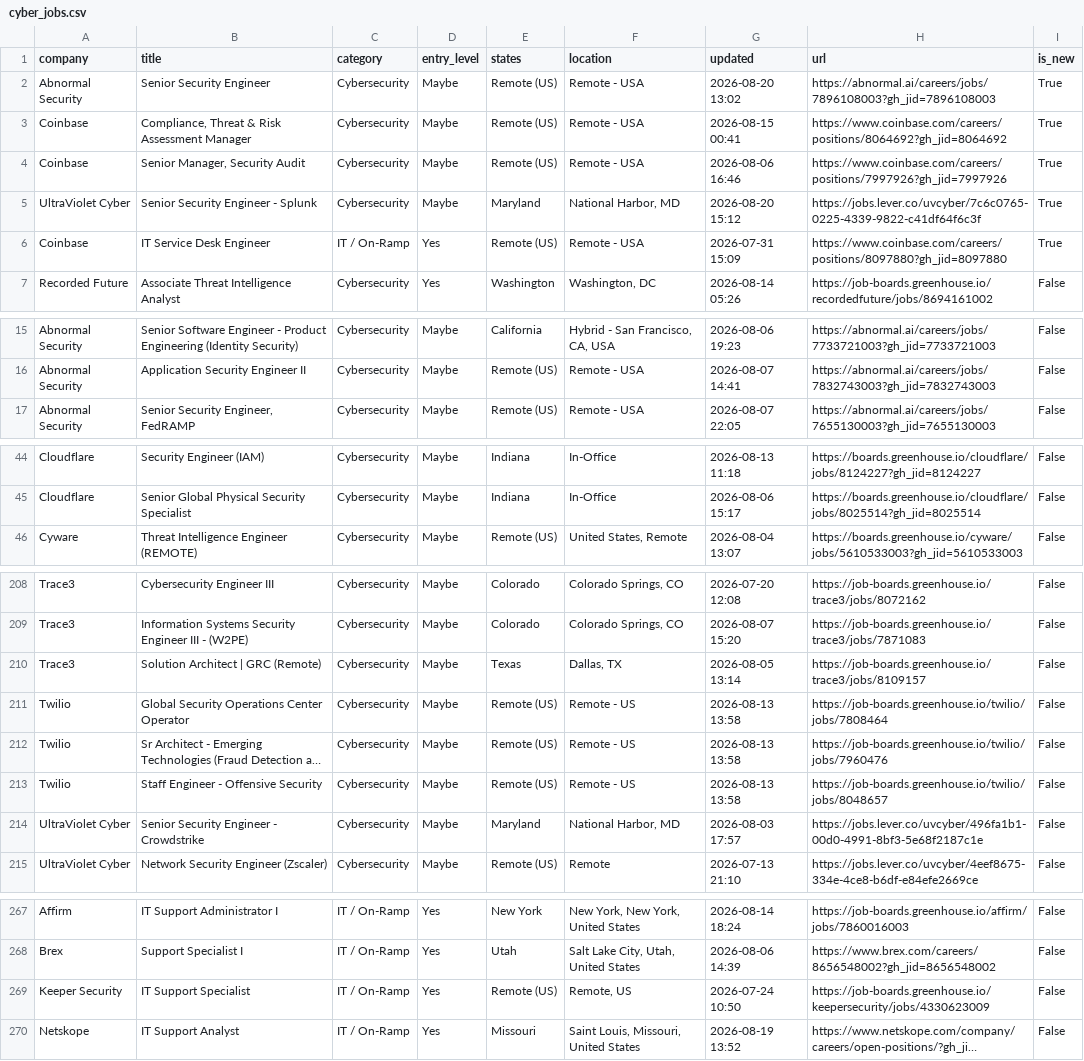
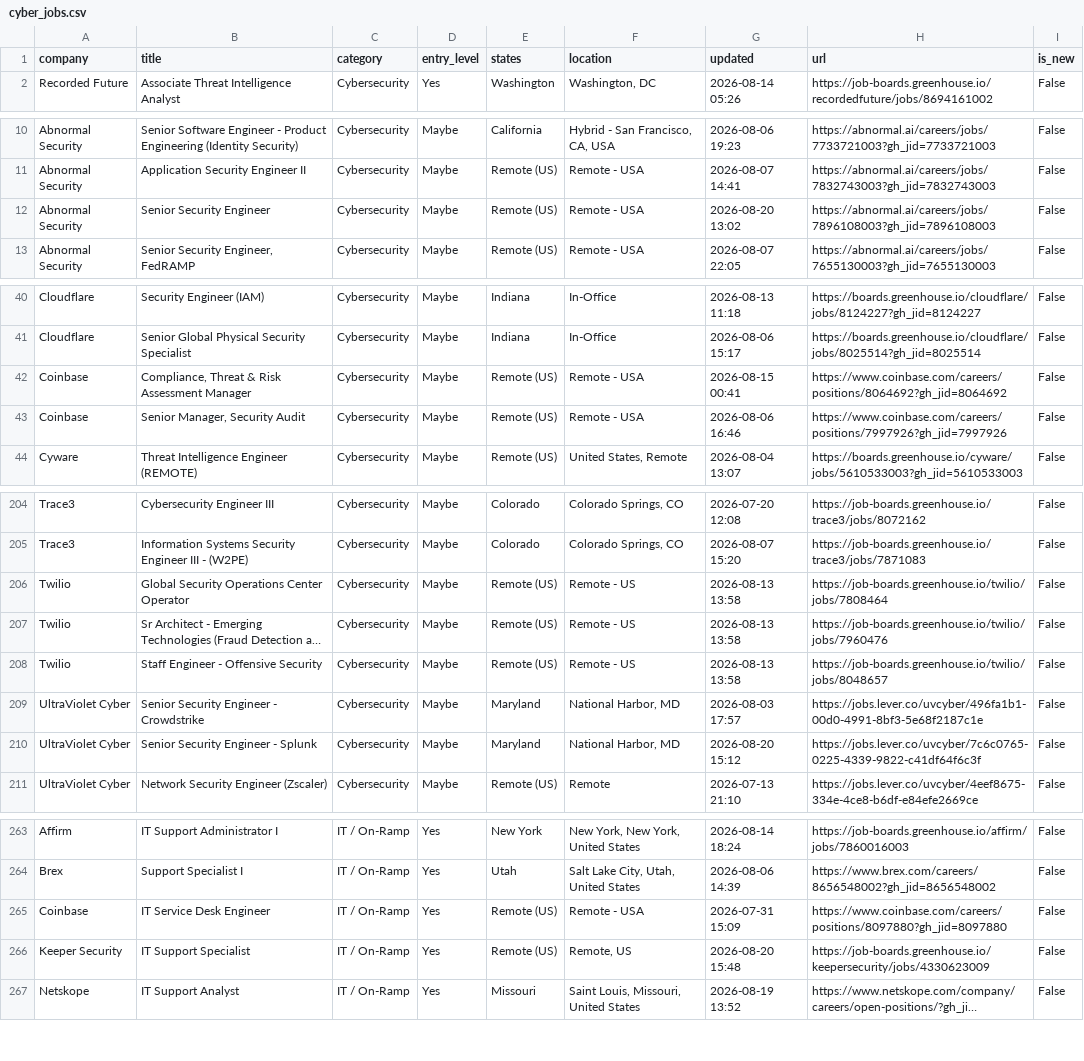
Before and after one commit to bikloz50/cybersecurity-job-tracker, a CSV file: cyber_jobs.csv, drawn as a sheet; only a part is shown, gaps mark what is left out; long unchanged cells end in …; removed rows and columns are numbered as before the commit, all else as after; the diff covers the shown part only; the diff names each change by its address in the sheet, - before the commit and + after, or states it on an @@ line.

```diff
--- a/cyber_jobs.csv
+++ b/cyber_jobs.csv
-row 2: Abnormal Security | Senior Security Engineer | Cybersecurity | Maybe | Remote (US) | Remote - USA | 2026-08-20 13:02 | https://abnormal.ai/careers/jobs/7896108003?gh_jid=7896108003 | True
-row 3: Coinbase | Compliance, Threat & Risk Assessment Manager | Cybersecurity | Maybe | Remote (US) | Remote - USA | 2026-08-15 00:41 | https://www.coinbase.com/careers/positions/8064692?gh_jid=8064692 | True
-row 4: Coinbase | Senior Manager, Security Audit | Cybersecurity | Maybe | Remote (US) | Remote - USA | 2026-08-06 16:46 | https://www.coinbase.com/careers/positions/7997926?gh_jid=7997926 | True
-row 5: UltraViolet Cyber | Senior Security Engineer - Splunk | Cybersecurity | Maybe | Maryland | National Harbor, MD | 2026-08-20 15:12 | https://jobs.lever.co/uvcyber/7c6c0765-0225-4339-9822-c41df64f6c3f | True
-row 6: Coinbase | IT Service Desk Engineer | IT / On-Ramp | Yes | Remote (US) | Remote - USA | 2026-07-31 15:09 | https://www.coinbase.com/careers/positions/8097880?gh_jid=8097880 | True
+row 12: Abnormal Security | Senior Security Engineer | Cybersecurity | Maybe | Remote (US) | Remote - USA | 2026-08-20 13:02 | https://abnormal.ai/careers/jobs/7896108003?gh_jid=7896108003 | False
+row 42: Coinbase | Compliance, Threat & Risk Assessment Manager | Cybersecurity | Maybe | Remote (US) | Remote - USA | 2026-08-15 00:41 | https://www.coinbase.com/careers/positions/8064692?gh_jid=8064692 | False
+row 43: Coinbase | Senior Manager, Security Audit | Cybersecurity | Maybe | Remote (US) | Remote - USA | 2026-08-06 16:46 | https://www.coinbase.com/careers/positions/7997926?gh_jid=7997926 | False
-row 210: Trace3 | Solution Architect | GRC (Remote) | Cybersecurity | Maybe | Texas | Dallas, TX | 2026-08-05 13:14 | https://job-boards.greenhouse.io/trace3/jobs/8109157 | False
+row 210: UltraViolet Cyber | Senior Security Engineer - Splunk | Cybersecurity | Maybe | Maryland | National Harbor, MD | 2026-08-20 15:12 | https://jobs.lever.co/uvcyber/7c6c0765-0225-4339-9822-c41df64f6c3f | False
+row 265: Coinbase | IT Service Desk Engineer | IT / On-Ramp | Yes | Remote (US) | Remote - USA | 2026-07-31 15:09 | https://www.coinbase.com/careers/positions/8097880?gh_jid=8097880 | False
-G266 (updated): 2026-07-24 10:50
+G266 (updated): 2026-08-20 15:48
```
Also changed, not shown: 2 removed rows, 1 moved row and 16 edited cells elsewhere in this file, 3 other files.
